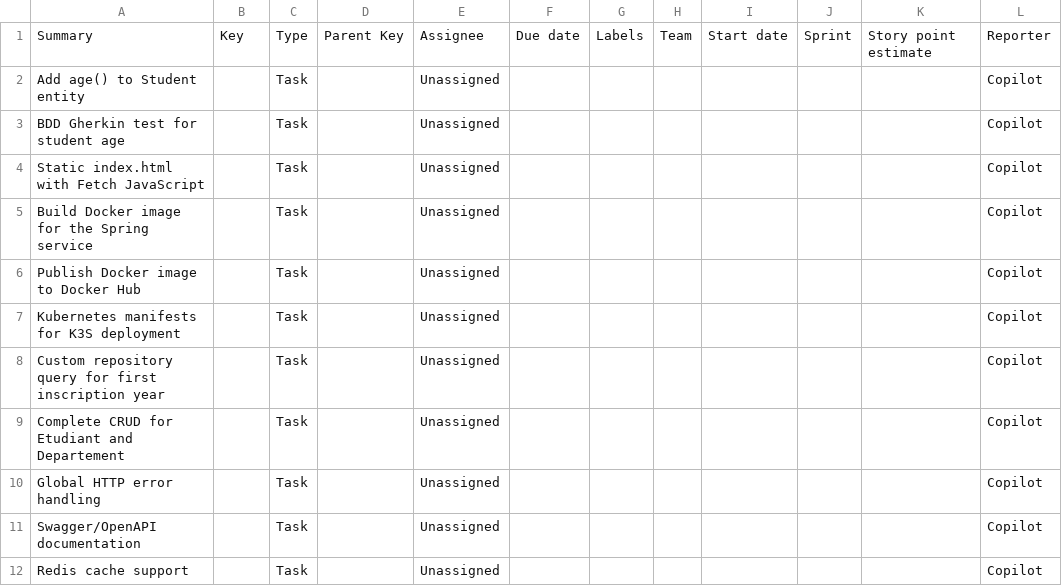
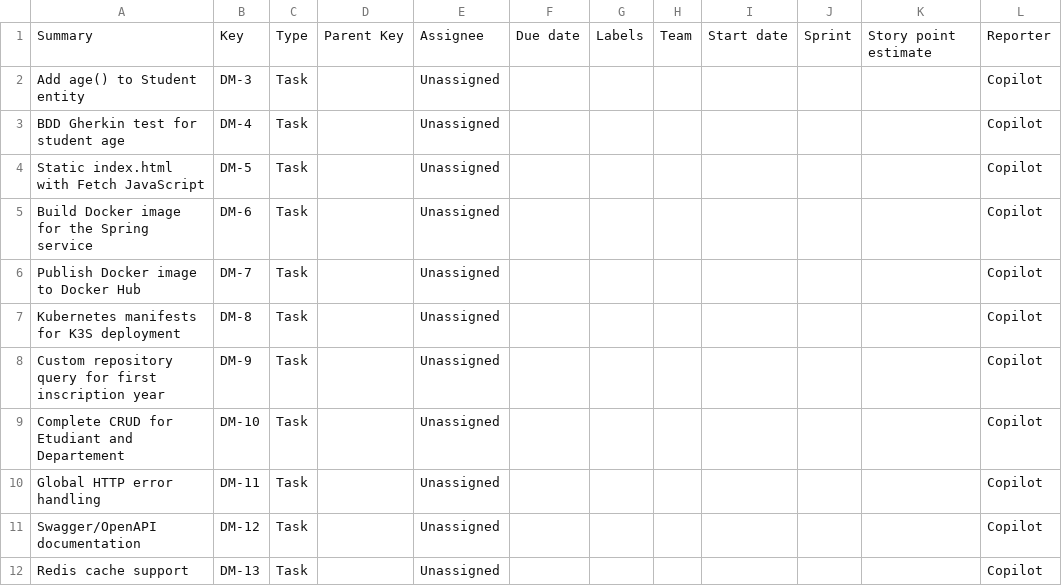
Before and after one commit to sellami1/spring-flutter-react-native-app, a CSV file: spring2.csv, drawn as a sheet.

```diff
--- a/spring2.csv
+++ b/spring2.csv
@@ -1,12 +1,12 @@
 Summary,Key,Type,Parent Key,Assignee,Due date,Labels,Team,Start date,Sprint,Story point estimate,Reporter
-Add age() to Student entity,,Task,,Unassigned,,,,,,,Copilot
-BDD Gherkin test for student age,,Task,,Unassigned,,,,,,,Copilot
-Static index.html with Fetch JavaScript,,Task,,Unassigned,,,,,,,Copilot
-Build Docker image for the Spring service,,Task,,Unassigned,,,,,,,Copilot
-Publish Docker image to Docker Hub,,Task,,Unassigned,,,,,,,Copilot
-Kubernetes manifests for K3S deployment,,Task,,Unassigned,,,,,,,Copilot
-Custom repository query for first inscription year,,Task,,Unassigned,,,,,,,Copilot
-Complete CRUD for Etudiant and Departement,,Task,,Unassigned,,,,,,,Copilot
-Global HTTP error handling,,Task,,Unassigned,,,,,,,Copilot
-Swagger/OpenAPI documentation,,Task,,Unassigned,,,,,,,Copilot
-Redis cache support,,Task,,Unassigned,,,,,,,Copilot
+Add age() to Student entity,DM-3,Task,,Unassigned,,,,,,,Copilot
+BDD Gherkin test for student age,DM-4,Task,,Unassigned,,,,,,,Copilot
+Static index.html with Fetch JavaScript,DM-5,Task,,Unassigned,,,,,,,Copilot
+Build Docker image for the Spring service,DM-6,Task,,Unassigned,,,,,,,Copilot
+Publish Docker image to Docker Hub,DM-7,Task,,Unassigned,,,,,,,Copilot
+Kubernetes manifests for K3S deployment,DM-8,Task,,Unassigned,,,,,,,Copilot
+Custom repository query for first inscription year,DM-9,Task,,Unassigned,,,,,,,Copilot
+Complete CRUD for Etudiant and Departement,DM-10,Task,,Unassigned,,,,,,,Copilot
+Global HTTP error handling,DM-11,Task,,Unassigned,,,,,,,Copilot
+Swagger/OpenAPI documentation,DM-12,Task,,Unassigned,,,,,,,Copilot
+Redis cache support,DM-13,Task,,Unassigned,,,,,,,Copilot
```
Also changed, not shown: spring1.csv, 3 other files.
